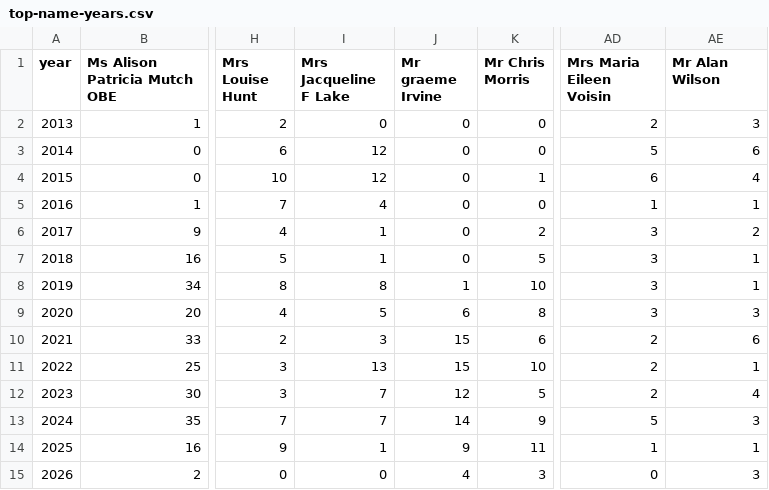
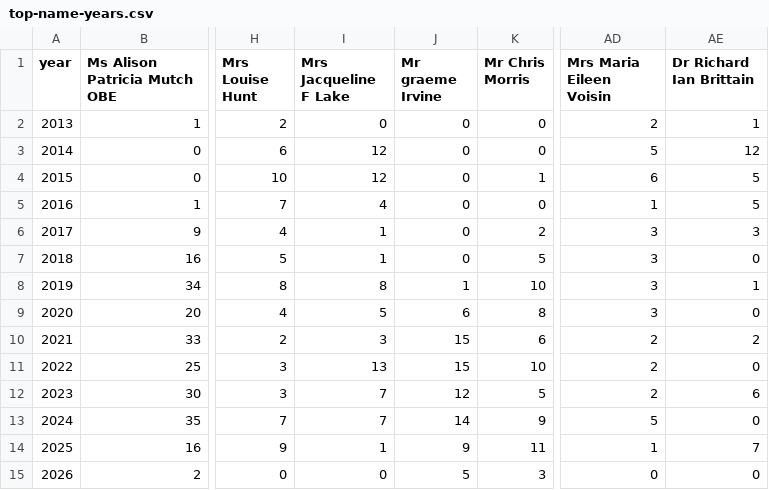
Before and after one commit to Just-Helpful/preventable-deaths-scraper, a CSV file: src/analyse/counts/data/name/top-name-years.csv, drawn as a sheet; only a part is shown, gaps mark what is left out; the diff names each change by its address in the sheet, - before the commit and + after, or states it on an @@ line.

```diff
--- a/src/analyse/counts/data/name/top-name-years.csv
+++ b/src/analyse/counts/data/name/top-name-years.csv
-AE1: Mr Alan Wilson
+AE1: Dr Richard Ian Brittain
-AE2 (Dr Richard Ian Brittain): 3
+AE2 (Dr Richard Ian Brittain): 1
-AE3 (Dr Richard Ian Brittain): 6
+AE3 (Dr Richard Ian Brittain): 12
-AE4 (Dr Richard Ian Brittain): 4
+AE4 (Dr Richard Ian Brittain): 5
-AE5 (Dr Richard Ian Brittain): 1
+AE5 (Dr Richard Ian Brittain): 5
-AE6 (Dr Richard Ian Brittain): 2
+AE6 (Dr Richard Ian Brittain): 3
-AE7 (Dr Richard Ian Brittain): 1
+AE7 (Dr Richard Ian Brittain): 0
-AE9 (Dr Richard Ian Brittain): 3
+AE9 (Dr Richard Ian Brittain): 0
-AE10 (Dr Richard Ian Brittain): 6
+AE10 (Dr Richard Ian Brittain): 2
-AE11 (Dr Richard Ian Brittain): 1
+AE11 (Dr Richard Ian Brittain): 0
-AE12 (Dr Richard Ian Brittain): 4
+AE12 (Dr Richard Ian Brittain): 6
-AE13 (Dr Richard Ian Brittain): 3
+AE13 (Dr Richard Ian Brittain): 0
-AE14 (Dr Richard Ian Brittain): 1
+AE14 (Dr Richard Ian Brittain): 7
-J15 (Mr graeme Irvine): 4
+J15 (Mr graeme Irvine): 5
-AE15 (Dr Richard Ian Brittain): 3
+AE15 (Dr Richard Ian Brittain): 0
```
Also changed, not shown: src/analyse/counts/data/name/top-categorised.csv, src/analyse/counts/data/name/top-name-counts.csv, 25 other files.
